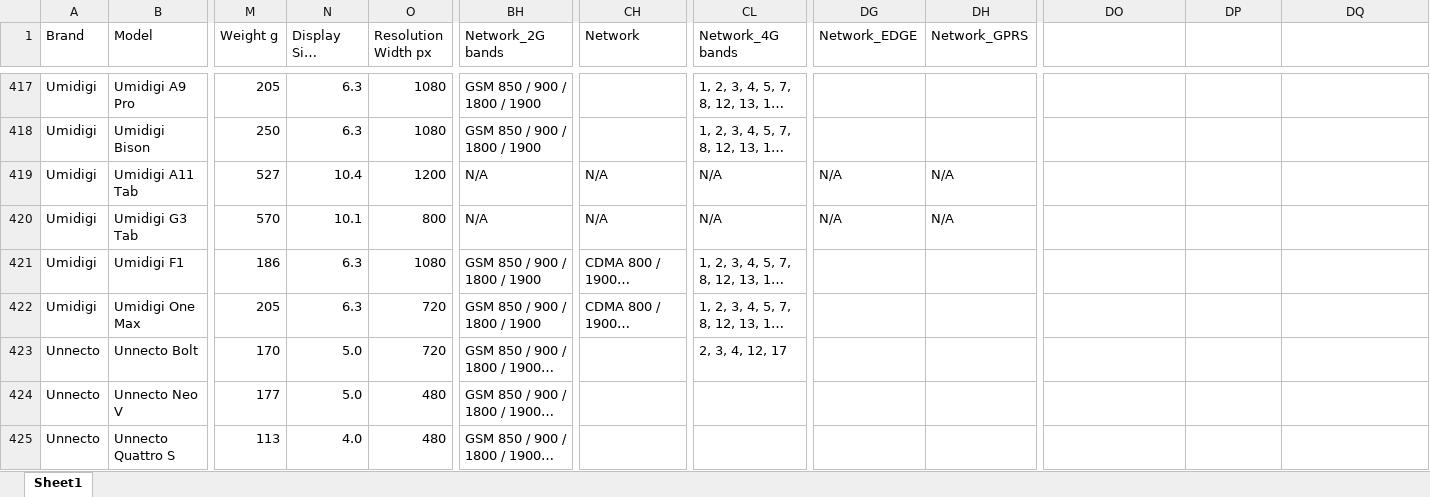
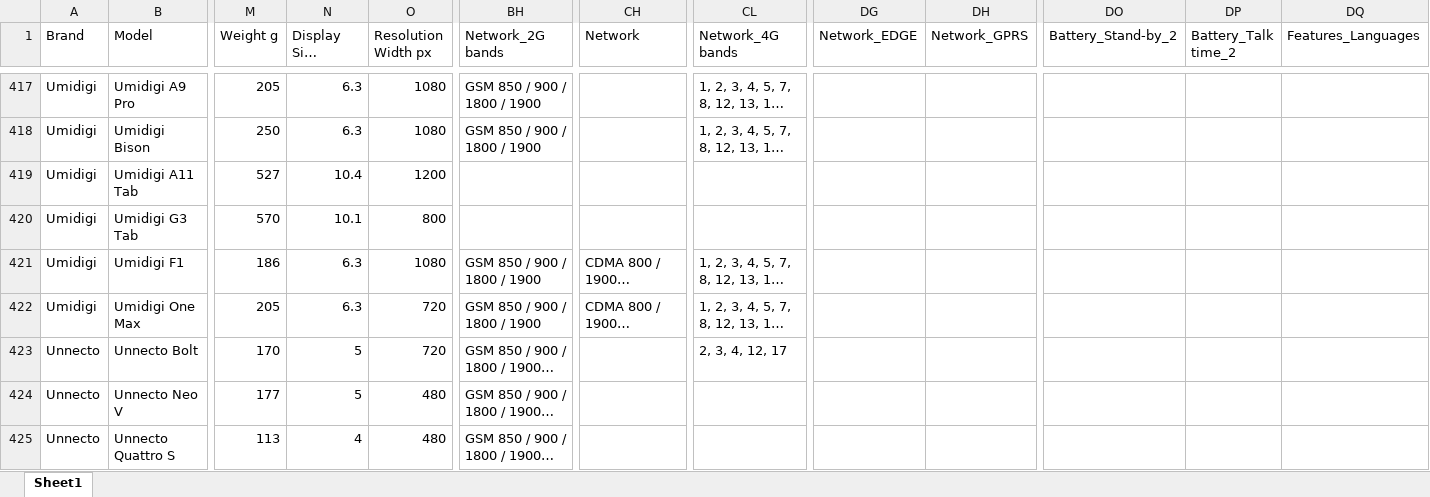
Before and after one commit to kalani23/gsm_arena, an Excel workbook: gsmarena_new_2026-06-01.xlsx, sheet Sheet1, drawn as a sheet; only a part is shown, gaps mark what is left out; long unchanged cells end in …; values as stored, in another font and other column widths than the file's, no cell formats; the diff covers the shown part only; the diff names each change by its address in the sheet, - before the commit and + after, or states it on an @@ line.

```diff
--- a/gsmarena_new_2026-06-01.xlsx (sheet Sheet1)
+++ b/gsmarena_new_2026-06-01.xlsx (sheet Sheet1)
-DO1: (empty)
+DO1: Battery_Stand-by_2
-DP1: (empty)
+DP1: Battery_Talk time_2
-DQ1: (empty)
+DQ1: Features_Languages
-BH419:BH420 (Network_2G bands): N/A
+BH419:BH420 (Network_2G bands): (empty)
-CH419:CH420 (Network): N/A
+CH419:CH420 (Network): (empty)
-CL419:CL420 (Network_4G bands): N/A
+CL419:CL420 (Network_4G bands): (empty)
-DG419:DG420 (Network_EDGE): N/A
+DG419:DG420 (Network_EDGE): (empty)
-DH419:DH420 (Network_GPRS): N/A
+DH419:DH420 (Network_GPRS): (empty)
-N423:N424 (Display Size inches): 5.0
+N423:N424 (Display Size inches): 5
-N425 (Display Size inches): 4.0
+N425 (Display Size inches): 4
```
Also changed, not shown: 21 added rows and 5 edited cells elsewhere in this sheet, cell formats, 4 other files.
